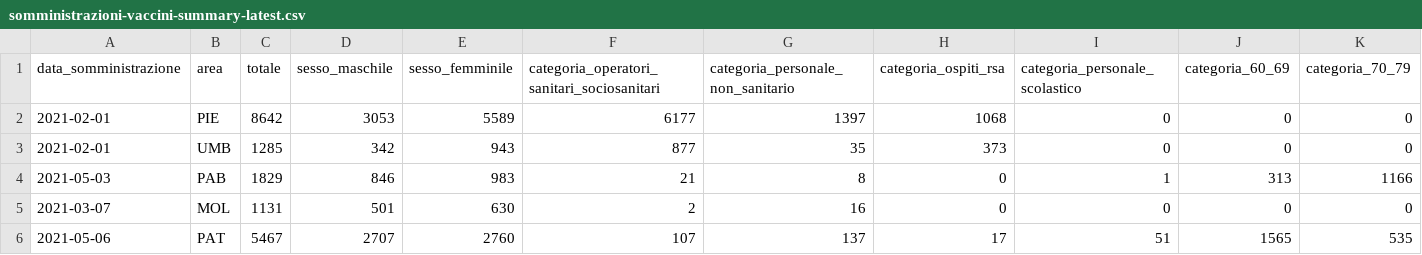
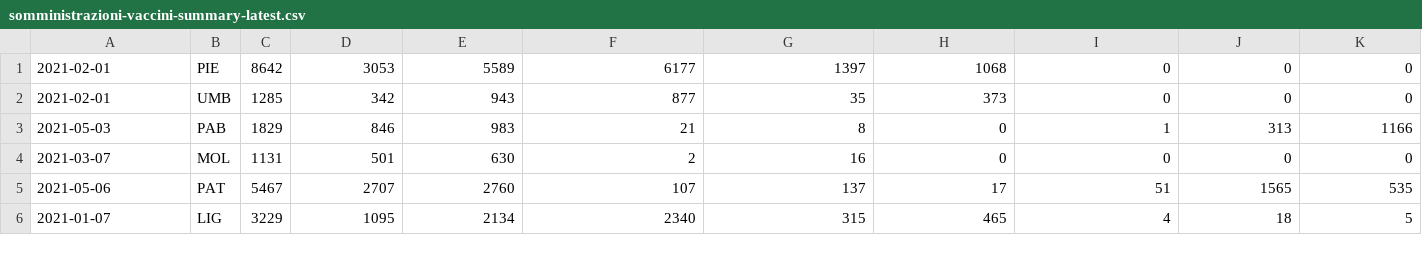
Before and after one commit to ValerioCristofori/sabd2021-project, a CSV file: data/somministrazioni-vaccini-summary-latest.csv, drawn as a sheet; only a part is shown; the shorter side is filled out with more unchanged rows; rows hold the shown columns only; the diff names each change by its address in the sheet, - before the commit and + after, or states it on an @@ line.

Commit message:
aggiungere Dataset<T>

```diff
--- a/data/somministrazioni-vaccini-summary-latest.csv
+++ b/data/somministrazioni-vaccini-summary-latest.csv
-row 1: data_somministrazione | area | totale | sesso_maschile | sesso_femminile | categoria_operatori_sanitari_sociosanitari | categoria_personale_non_sanitario | categoria_ospiti_rsa | categoria_personale_scolastico | categoria_60_69 | categoria_70_79
```
Also changed, not shown: data/punti-somministrazione-tipologia.csv, 8 other files.
